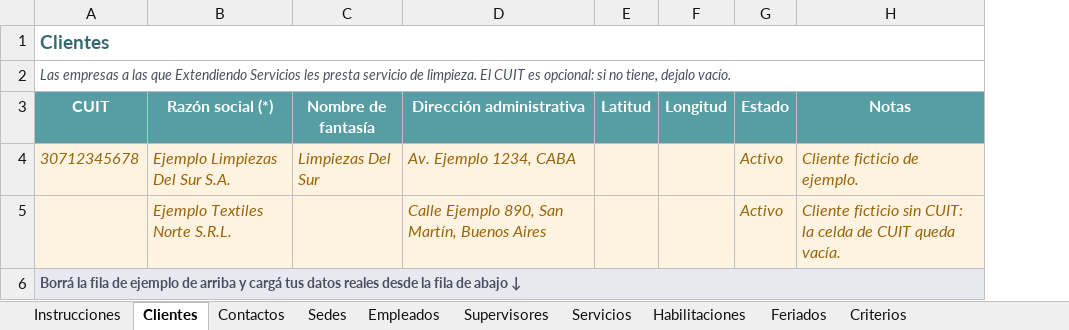
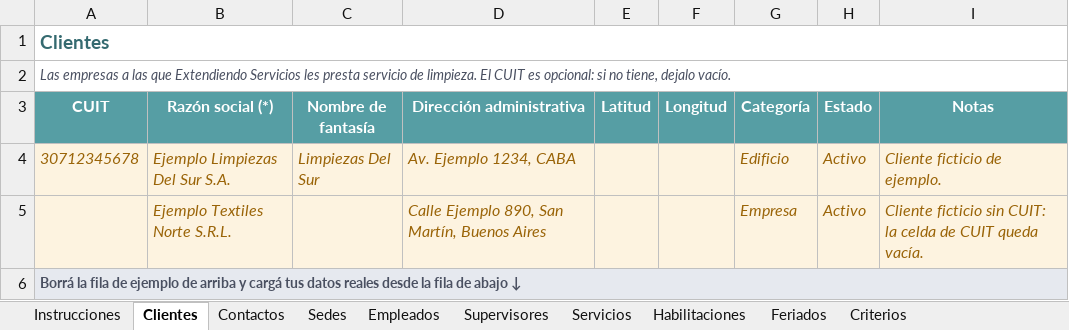
Before and after one commit to extendiendoservicios/extendiendoservicios-app, an Excel workbook: docs/plantilla-carga-inicial.xlsx, sheet Clientes, drawn as a sheet; values as stored, in another font and other column widths than the file's, no borders; the diff names each change by its address in the sheet, - before the commit and + after, or states it on an @@ line.

```diff
--- a/docs/plantilla-carga-inicial.xlsx (sheet Clientes)
+++ b/docs/plantilla-carga-inicial.xlsx (sheet Clientes)
+column G (Categoría), rows 4-5: Edificio | Empresa
```
Also changed, not shown: 9 other files.
